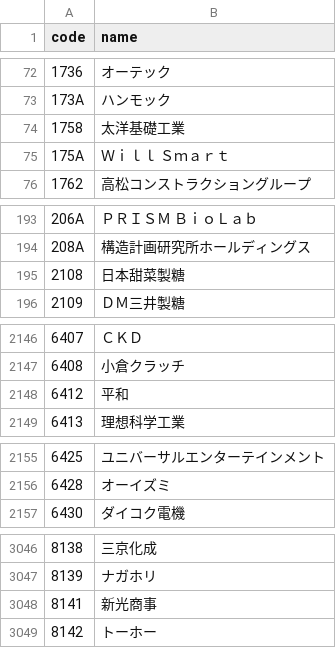
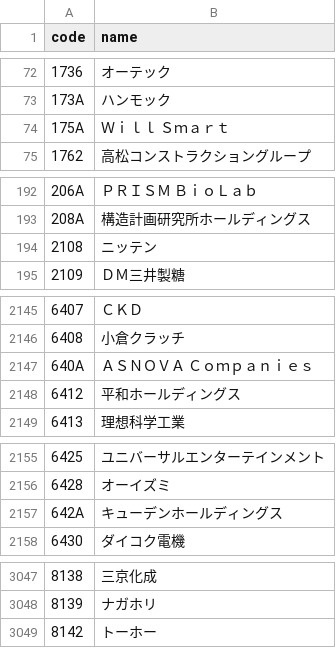
Before and after one commit to eplan4u-dotcom/kabu-screener, a CSV file: docs/data/names.csv, drawn as a sheet; only a part is shown, gaps mark what is left out; the diff covers the shown part only.

```diff
--- a/docs/data/names.csv
+++ b/docs/data/names.csv
@@ -73,3 +73,2 @@ code,name
 173A,"ハンモック"
-1758,"太洋基礎工業"
 175A,"Ｗｉｌｌ　Ｓｍａｒｔ"
@@ -194,3 +193,3 @@ code,name
 208A,"構造計画研究所ホールディングス"
-2108,"日本甜菜製糖"
+2108,"ニッテン"
 2109,"ＤＭ三井製糖"
@@ -2147,3 +2146,4 @@ code,name
 6408,"小倉クラッチ"
-6412,"平和"
+640A,"ＡＳＮＯＶＡ　Ｃｏｍｐａｎｉｅｓ"
+6412,"平和ホールディングス"
 6413,"理想科学工業"
@@ -2156,2 +2156,3 @@ code,name
 6428,"オーイズミ"
+642A,"キューデンホールディングス"
 6430,"ダイコク電機"
@@ -3047,3 +3048,2 @@ code,name
 8139,"ナガホリ"
-8141,"新光商事"
 8142,"トーホー"
```
Also changed, not shown: 15 edited cells elsewhere in this file, data/signals/log.csv, 21 other files.
